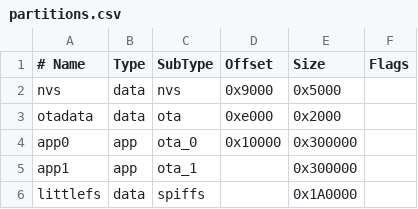
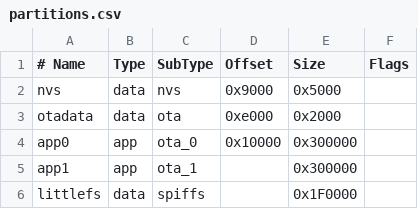
Before and after one commit to Sager1145/Rina-Chan-board-370-leds, a CSV file: esp32s3_firmware/partitions.csv, drawn as a sheet.

```diff
--- a/esp32s3_firmware/partitions.csv
+++ b/esp32s3_firmware/partitions.csv
@@ -5,2 +5,2 @@ app0,     app,  ota_0,   0x10000,  0x300000,
 app1,     app,  ota_1,   ,         0x300000,
-littlefs, data, spiffs,  ,         0x1A0000,
+littlefs, data, spiffs,  ,         0x1F0000,
```
Also changed, not shown: 7 other files.
